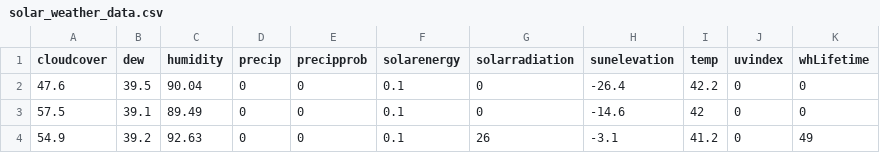
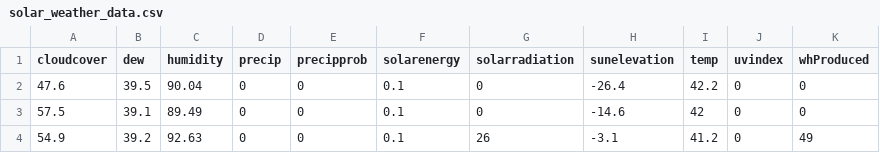
Before and after one commit to uppercaseVar/ECS171-Project, a CSV file: solar_weather_data.csv, drawn as a sheet; only a part is shown.

Commit message:
Update solar_weather_data.csv

```diff
--- a/solar_weather_data.csv
+++ b/solar_weather_data.csv
@@ -1,2 +1,2 @@
-cloudcover,dew,humidity,precip,precipprob,solarenergy,solarradiation,sunelevation,temp,uvindex,whLifetime
+cloudcover,dew,humidity,precip,precipprob,solarenergy,solarradiation,sunelevation,temp,uvindex,whProduced
 47.6,39.5,90.04,0,0,0.1,0,-26.4,42.2,0,0
```
